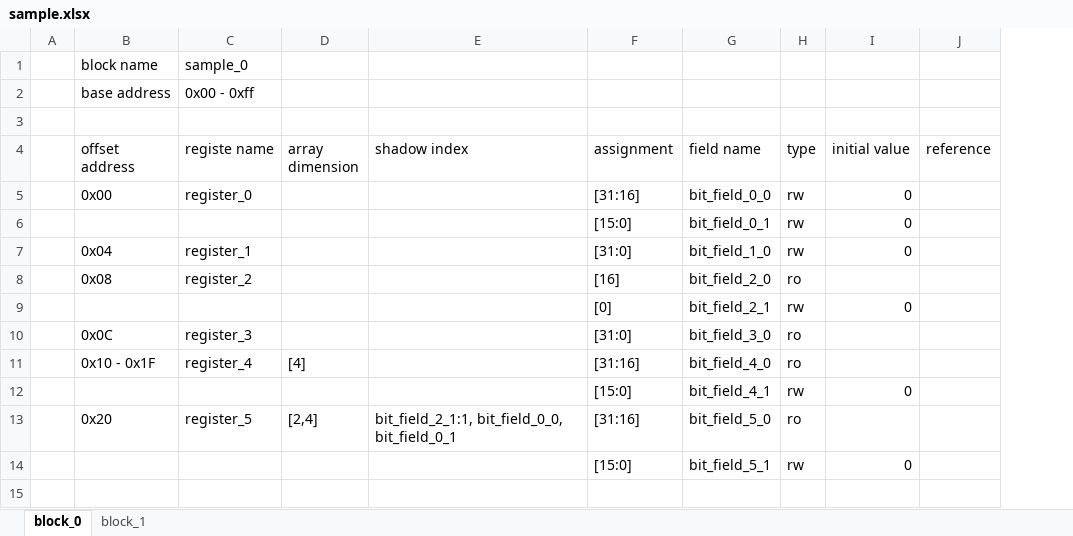
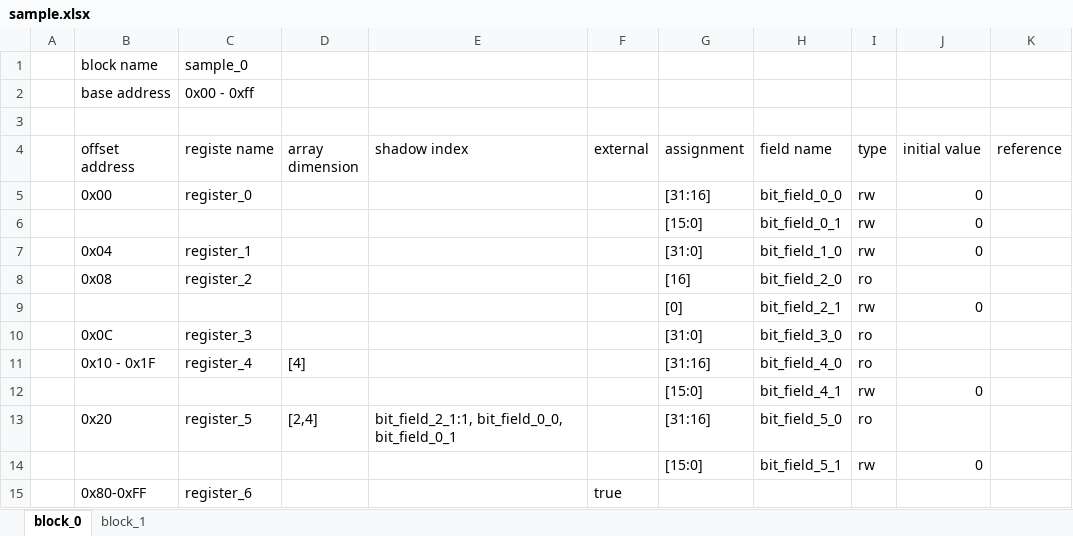
Before and after one commit to taichi-ishitani/rggen-sample, an Excel workbook: sample.xlsx, sheet block_0, drawn as a sheet; values as stored, in another font and other column widths than the file's, no borders; the diff names each change by its address in the sheet, - before the commit and + after, or states it on an @@ line.

Commit message:
register/external.rb, bus_expoter.rb, sub_block_model.rb追加に対応

```diff
--- a/sample.xlsx (sheet block_0)
+++ b/sample.xlsx (sheet block_0)
+column F (external), empty
+row 15:  | 0x80-0xFF | register_6 |  |  | true
```
Also changed, not shown: sheet block_1, 7 other files.
